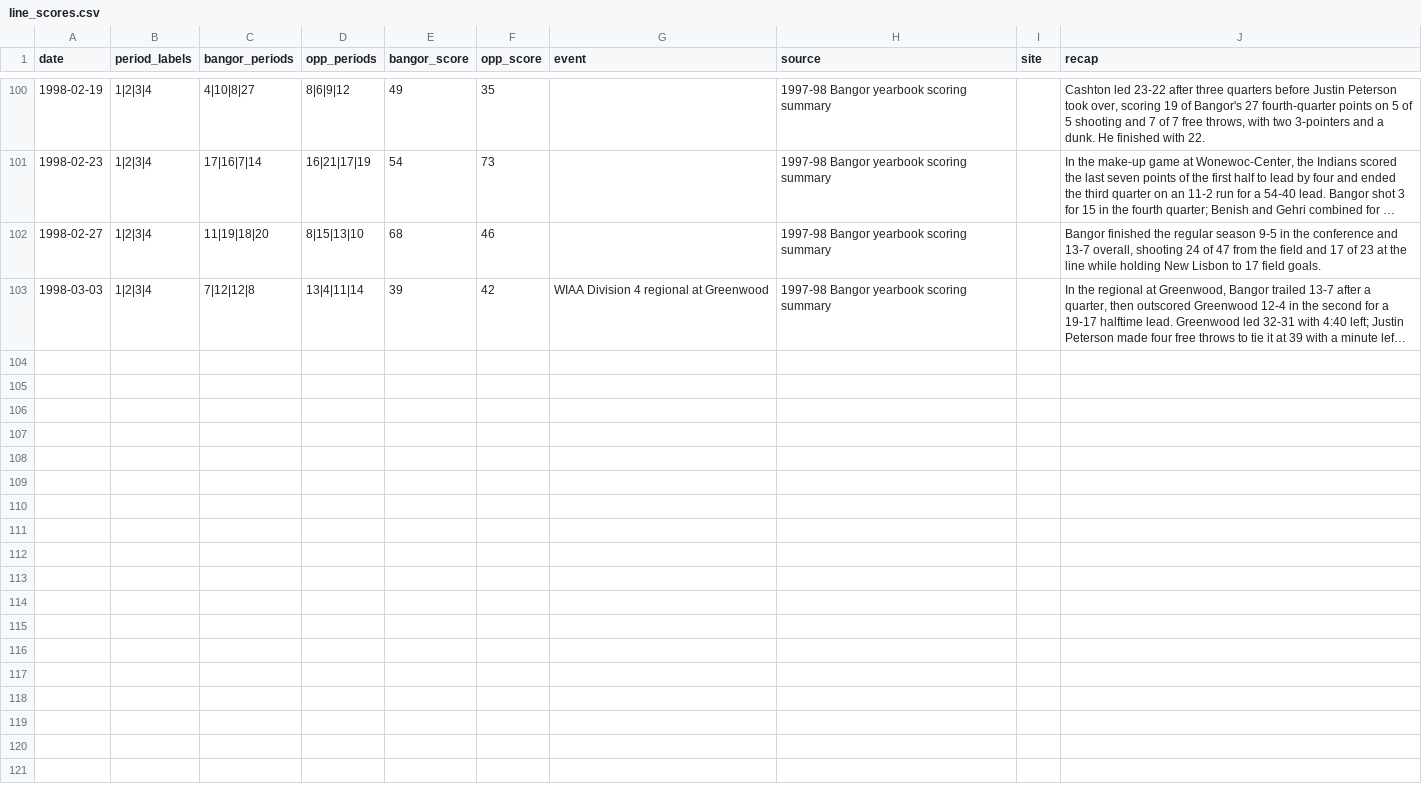
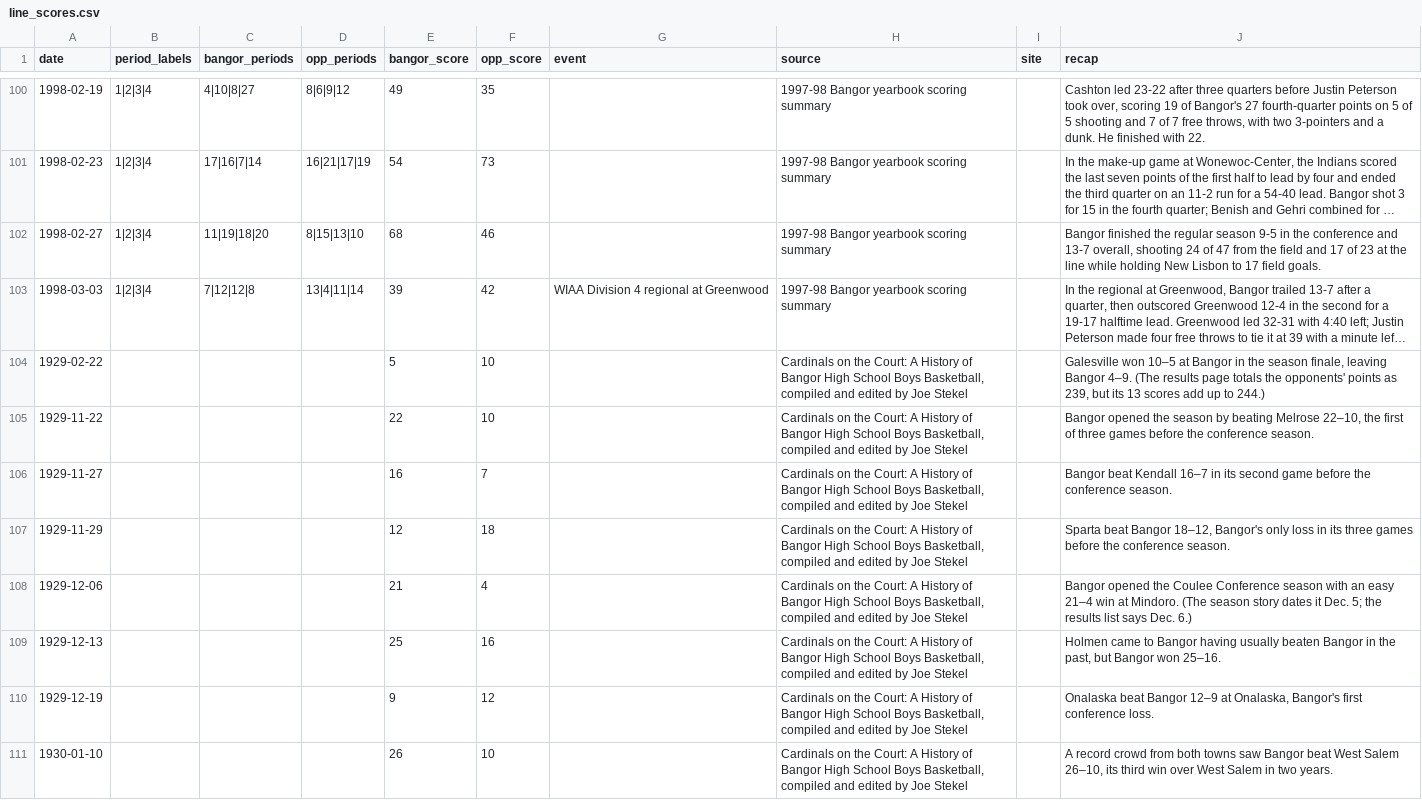
Before and after one commit to jparr021/bangor-basketball, a CSV file: overrides/line_scores.csv, drawn as a sheet; only a part is shown, gaps mark what is left out; long unchanged cells end in …; the diff covers the shown part only; the diff names each change by its address in the sheet, - before the commit and + after, or states it on an @@ line.

```diff
--- a/overrides/line_scores.csv
+++ b/overrides/line_scores.csv
+row 104: 1929-02-22 |  |  |  | 5 | 10 |  | Cardinals on the Court: A History of Bangor High School Boys Basketball, compiled and edited by Joe Stekel |  | Galesville won 10–5 at Bangor in the season finale, leaving Bangor 4–9. (The results page totals the opponents' points as 239, but its 13 scores add up to 244.)
+row 105: 1929-11-22 |  |  |  | 22 | 10 |  | Cardinals on the Court: A History of Bangor High School Boys Basketball, compiled and edited by Joe Stekel |  | Bangor opened the season by beating Melrose 22–10, the first of three games before the conference season.
+row 106: 1929-11-27 |  |  |  | 16 | 7 |  | Cardinals on the Court: A History of Bangor High School Boys Basketball, compiled and edited by Joe Stekel |  | Bangor beat Kendall 16–7 in its second game before the conference season.
+row 107: 1929-11-29 |  |  |  | 12 | 18 |  | Cardinals on the Court: A History of Bangor High School Boys Basketball, compiled and edited by Joe Stekel |  | Sparta beat Bangor 18–12, Bangor's only loss in its three games before the conference season.
+row 108: 1929-12-06 |  |  |  | 21 | 4 |  | Cardinals on the Court: A History of Bangor High School Boys Basketball, compiled and edited by Joe Stekel |  | Bangor opened the Coulee Conference season with an easy 21–4 win at Mindoro. (The season story dates it Dec. 5; the results list says Dec. 6.)
+row 109: 1929-12-13 |  |  |  | 25 | 16 |  | Cardinals on the Court: A History of Bangor High School Boys Basketball, compiled and edited by Joe Stekel |  | Holmen came to Bangor having usually beaten Bangor in the past, but Bangor won 25–16.
+row 110: 1929-12-19 |  |  |  | 9 | 12 |  | Cardinals on the Court: A History of Bangor High School Boys Basketball, compiled and edited by Joe Stekel |  | Onalaska beat Bangor 12–9 at Onalaska, Bangor's first conference loss.
+row 111: 1930-01-10 |  |  |  | 26 | 10 |  | Cardinals on the Court: A History of Bangor High School Boys Basketball, compiled and edited by Joe Stekel |  | A record crowd from both towns saw Bangor beat West Salem 26–10, its third win over West Salem in two years.
```
Also changed, not shown: 8 added rows elsewhere in this file, data/games.csv, overrides/rosters.csv, 2 other files.
